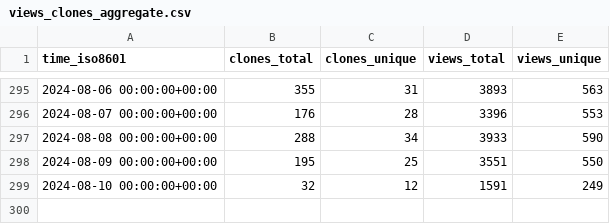
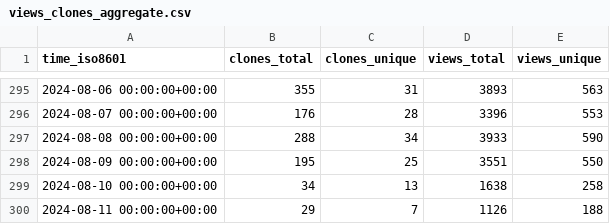
Before and after one commit to sbalandi/openvino_notebooks, a CSV file: openvinotoolkit/openvino_notebooks/ghrs-data/views_clones_aggregate.csv, drawn as a sheet; only a part is shown, gaps mark what is left out.

```diff
--- a/openvinotoolkit/openvino_notebooks/ghrs-data/views_clones_aggregate.csv
+++ b/openvinotoolkit/openvino_notebooks/ghrs-data/views_clones_aggregate.csv
@@ -298,2 +298,3 @@ time_iso8601,clones_total,clones_unique,views_total,views_unique
 2024-08-09 00:00:00+00:00,195,25,3551,550
-2024-08-10 00:00:00+00:00,32,12,1591,249
+2024-08-10 00:00:00+00:00,34,13,1638,258
+2024-08-11 00:00:00+00:00,29,7,1126,188
```
Also changed, not shown: 1 other file.
